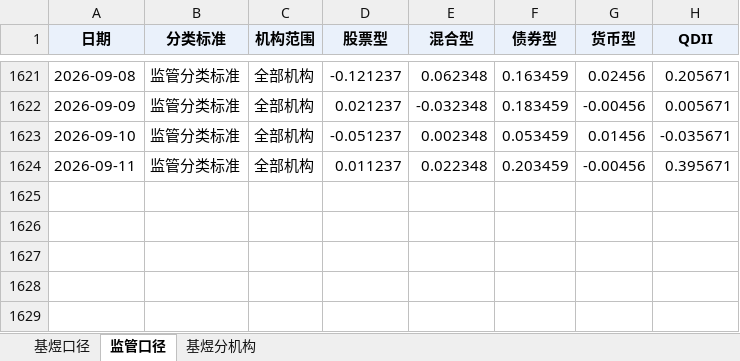
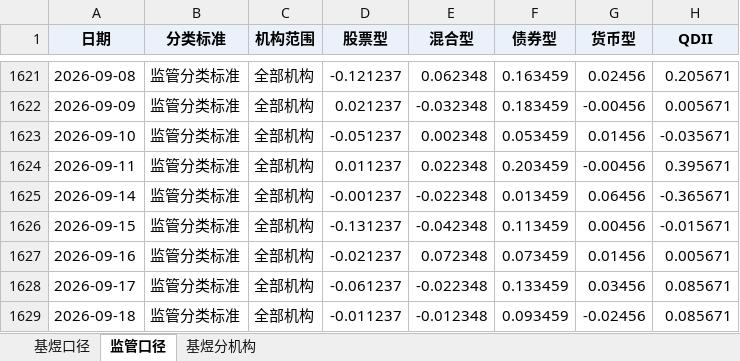
Before and after one commit to ChrisIsirhC/local-bond-strategy-lab, an Excel workbook: data_processed/data更新/jigouyun_transaction_summary.xlsx, sheet 监管口径, drawn as a sheet; only a part is shown, gaps mark what is left out; values as stored, in another font and other column widths than the file's, no borders; the diff names each change by its address in the sheet, - before the commit and + after, or states it on an @@ line.

```diff
--- a/data_processed/data更新/jigouyun_transaction_summary.xlsx (sheet 监管口径)
+++ b/data_processed/data更新/jigouyun_transaction_summary.xlsx (sheet 监管口径)
+row 1625: 2026-09-14 | 监管分类标准 | 全部机构 | -0.001237 | -0.022348 | 0.013459 | 0.06456 | -0.365671
+row 1626: 2026-09-15 | 监管分类标准 | 全部机构 | -0.131237 | -0.042348 | 0.113459 | 0.00456 | -0.015671
+row 1627: 2026-09-16 | 监管分类标准 | 全部机构 | -0.021237 | 0.072348 | 0.073459 | 0.01456 | 0.005671
+row 1628: 2026-09-17 | 监管分类标准 | 全部机构 | -0.061237 | -0.022348 | 0.133459 | 0.03456 | 0.085671
+row 1629: 2026-09-18 | 监管分类标准 | 全部机构 | -0.011237 | -0.012348 | 0.093459 | -0.02456 | 0.085671
```
Also changed, not shown: sheet 基煜分机构, sheet 基煜口径, benchmark_data/10Y国债地债YTM.xlsx, 47 other files.
